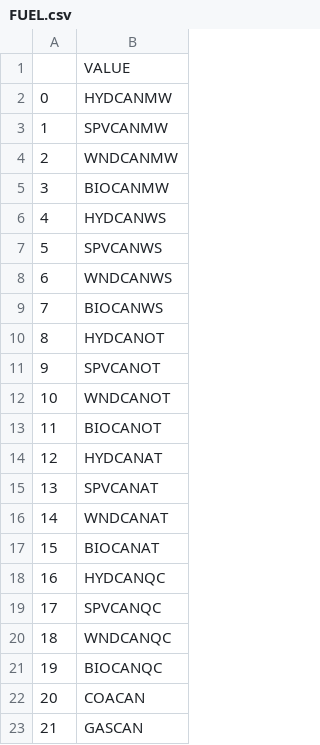
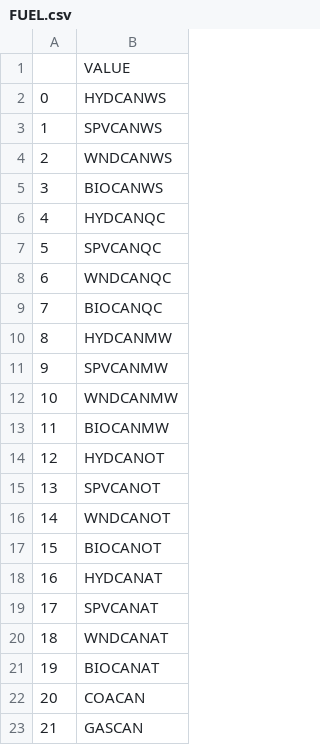
Before and after one commit to DeltaE/Canada-U.S.-ElecTrade, a CSV file: src/data/FUEL.csv, drawn as a sheet; only a part is shown; the diff covers the shown part only.

```diff
--- a/src/data/FUEL.csv
+++ b/src/data/FUEL.csv
@@ -1,22 +1,22 @@
 ,VALUE
-0,HYDCANMW
-1,SPVCANMW
-2,WNDCANMW
-3,BIOCANMW
-4,HYDCANWS
-5,SPVCANWS
-6,WNDCANWS
-7,BIOCANWS
-8,HYDCANOT
-9,SPVCANOT
-10,WNDCANOT
-11,BIOCANOT
-12,HYDCANAT
-13,SPVCANAT
-14,WNDCANAT
-15,BIOCANAT
-16,HYDCANQC
-17,SPVCANQC
-18,WNDCANQC
-19,BIOCANQC
+0,HYDCANWS
+1,SPVCANWS
+2,WNDCANWS
+3,BIOCANWS
+4,HYDCANQC
+5,SPVCANQC
+6,WNDCANQC
+7,BIOCANQC
+8,HYDCANMW
+9,SPVCANMW
+10,WNDCANMW
+11,BIOCANMW
+12,HYDCANOT
+13,SPVCANOT
+14,WNDCANOT
+15,BIOCANOT
+16,HYDCANAT
+17,SPVCANAT
+18,WNDCANAT
+19,BIOCANAT
 20,COACAN
```
Also changed, not shown: 40 edited cells elsewhere in this file, src/data/AvailabilityFactor.csv, src/data/CapacityToActivityUnit.csv, 12 other files.
